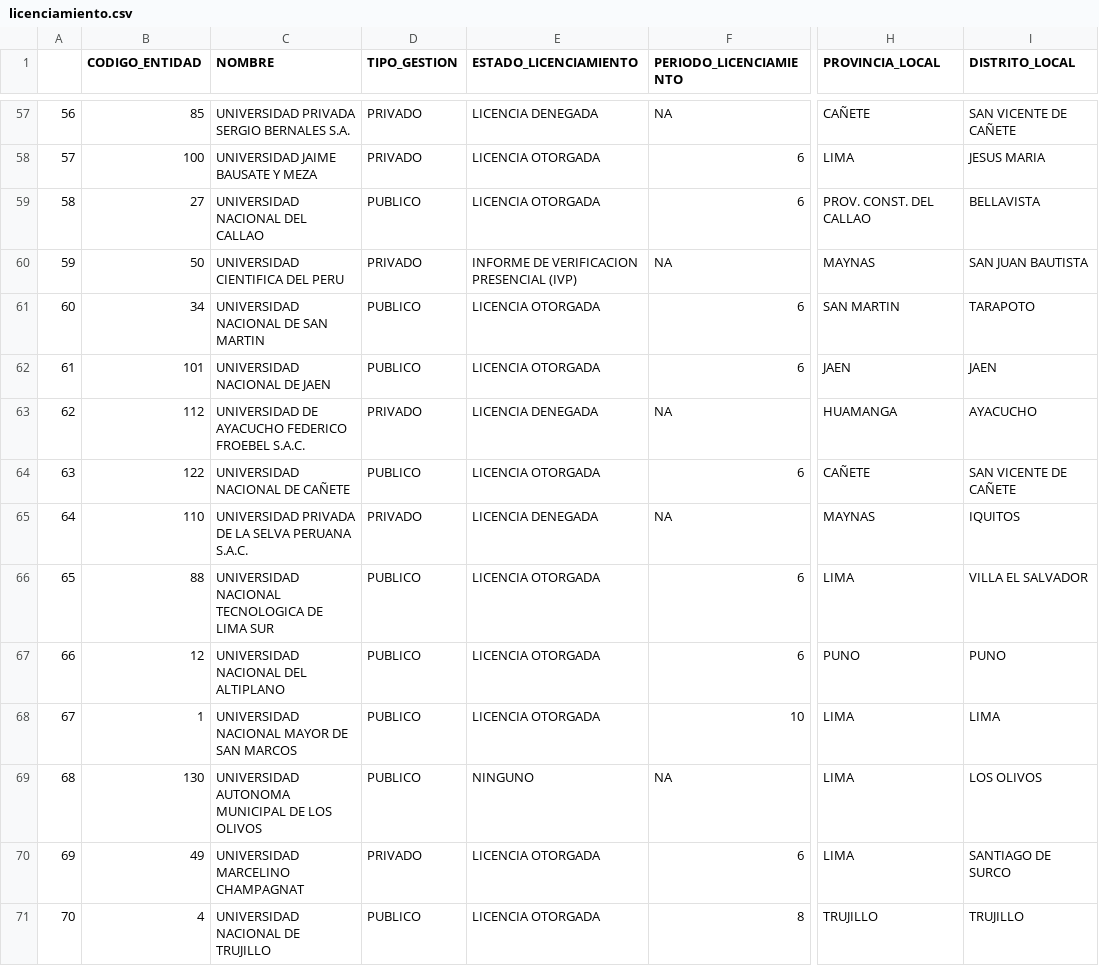
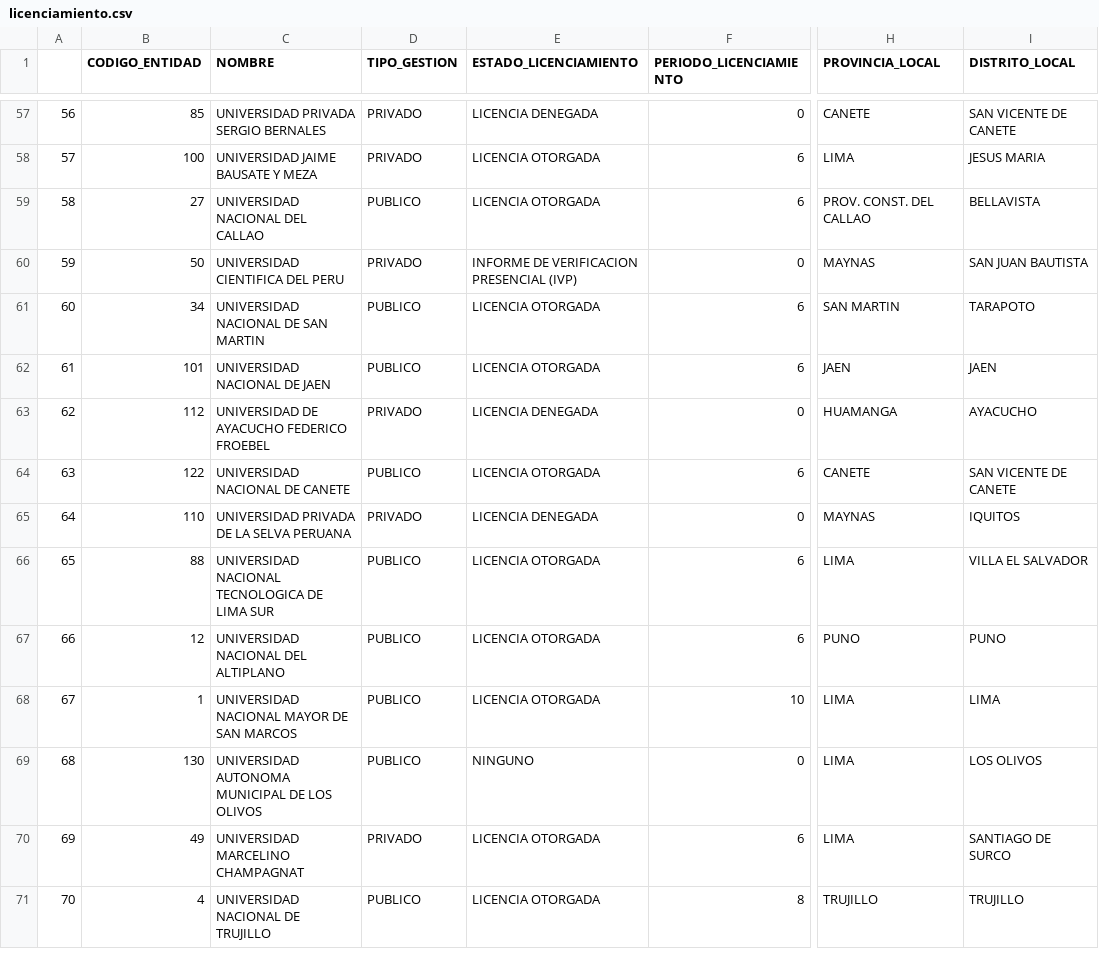
Before and after one commit to Jireh01/AdminInfo, a CSV file: Otros/licenciamiento.csv, drawn as a sheet; only a part is shown, gaps mark what is left out; the diff covers the shown part only; the diff names each change by its address in the sheet, - before the commit and + after, or states it on an @@ line.

```diff
--- a/Otros/licenciamiento.csv
+++ b/Otros/licenciamiento.csv
-C57 (NOMBRE): UNIVERSIDAD PRIVADA SERGIO BERNALES S.A.
+C57 (NOMBRE): UNIVERSIDAD PRIVADA SERGIO BERNALES
-F57 (PERIODO_LICENCIAMIENTO): NA
+F57 (PERIODO_LICENCIAMIENTO): 0
-H57 (PROVINCIA_LOCAL): CAÑETE
+H57 (PROVINCIA_LOCAL): CANETE
-I57 (DISTRITO_LOCAL): SAN VICENTE DE CAÑETE
+I57 (DISTRITO_LOCAL): SAN VICENTE DE CANETE
-F60 (PERIODO_LICENCIAMIENTO): NA
+F60 (PERIODO_LICENCIAMIENTO): 0
-C63 (NOMBRE): UNIVERSIDAD DE AYACUCHO FEDERICO FROEBEL S.A.C.
+C63 (NOMBRE): UNIVERSIDAD DE AYACUCHO FEDERICO FROEBEL
-F63 (PERIODO_LICENCIAMIENTO): NA
+F63 (PERIODO_LICENCIAMIENTO): 0
-C64 (NOMBRE): UNIVERSIDAD NACIONAL DE CAÑETE
+C64 (NOMBRE): UNIVERSIDAD NACIONAL DE CANETE
-H64 (PROVINCIA_LOCAL): CAÑETE
+H64 (PROVINCIA_LOCAL): CANETE
-I64 (DISTRITO_LOCAL): SAN VICENTE DE CAÑETE
+I64 (DISTRITO_LOCAL): SAN VICENTE DE CANETE
-C65 (NOMBRE): UNIVERSIDAD PRIVADA DE LA SELVA PERUANA S.A.C.
+C65 (NOMBRE): UNIVERSIDAD PRIVADA DE LA SELVA PERUANA
-F65 (PERIODO_LICENCIAMIENTO): NA
+F65 (PERIODO_LICENCIAMIENTO): 0
-F69 (PERIODO_LICENCIAMIENTO): NA
+F69 (PERIODO_LICENCIAMIENTO): 0
```
Also changed, not shown: 96 edited cells elsewhere in this file, 4 other files.
